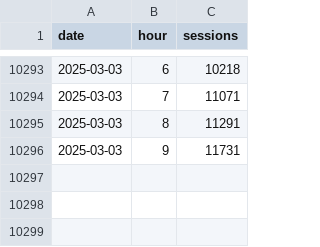
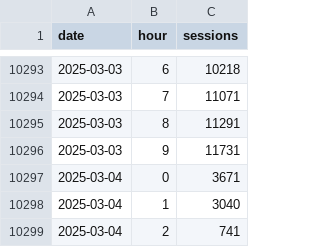
Before and after one commit to EdwardKing1701/tr_ecom_dbt, a CSV file: seeds/load/hourly/ga_hourly.csv, drawn as a sheet; only a part is shown, gaps mark what is left out.

Commit message:
Automated update of seed files

```diff
--- a/seeds/load/hourly/ga_hourly.csv
+++ b/seeds/load/hourly/ga_hourly.csv
@@ -10296 +10296,4 @@
 2025-03-03,9,11731
+2025-03-04,0,3671
+2025-03-04,1,3040
+2025-03-04,2,741
```
Also changed, not shown: seeds/load/daily/ga_sessions.csv.
